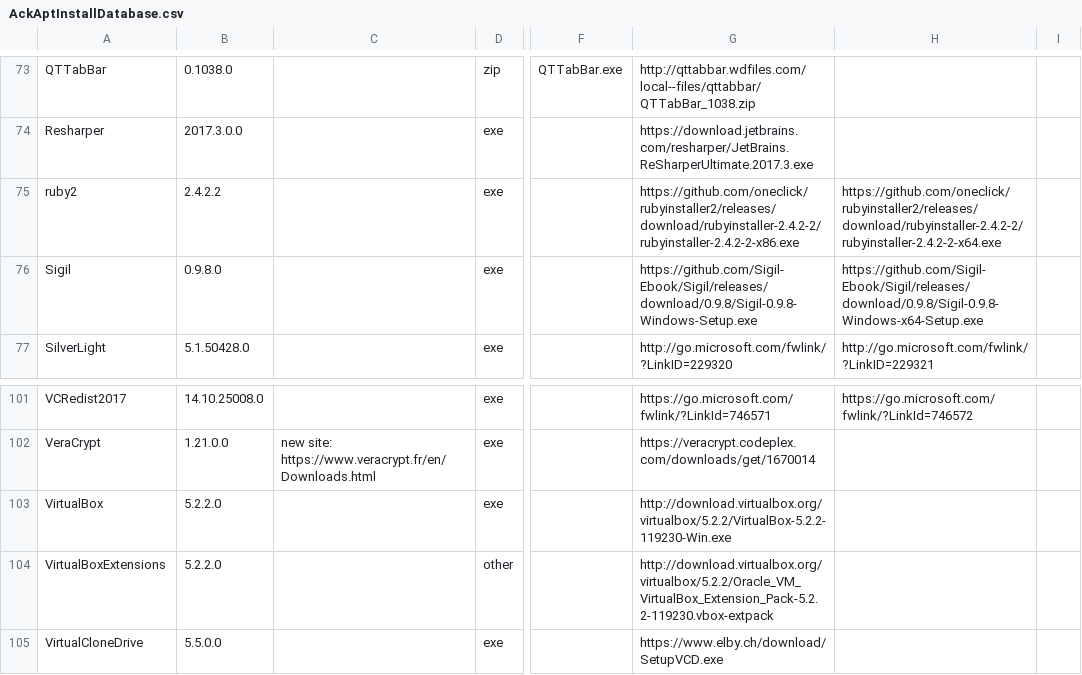
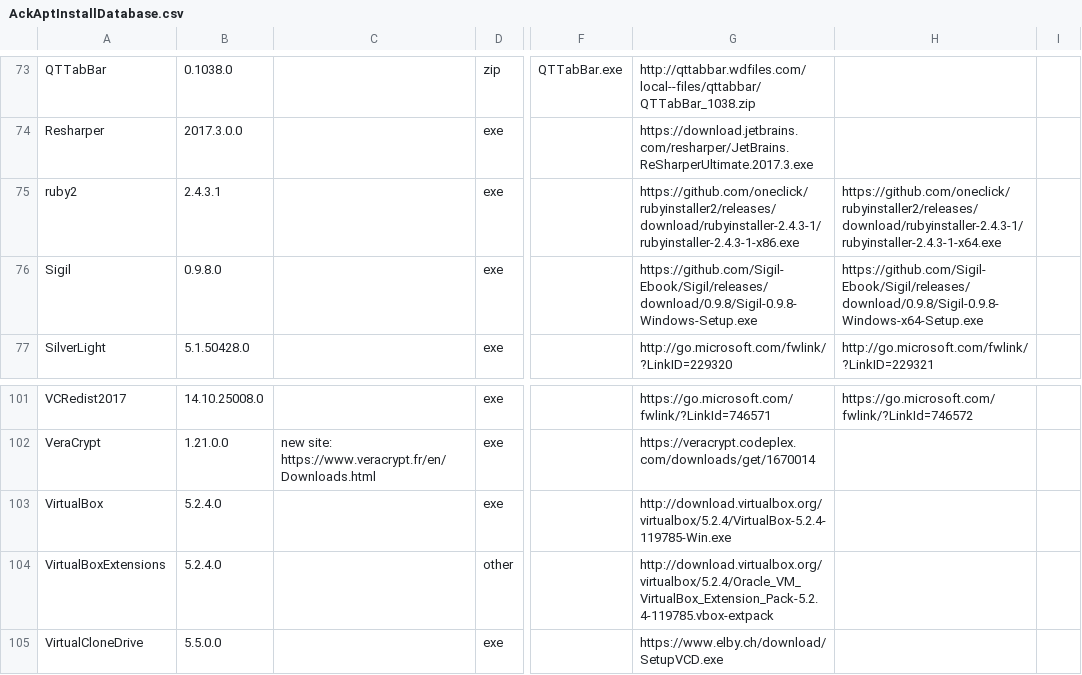
Before and after one commit to ackphht/ackphht.github.io, a CSV file: AckAptInstallDatabase.csv, drawn as a sheet; only a part is shown, gaps mark what is left out; the diff names each change by its address in the sheet, - before the commit and + after, or states it on an @@ line.

Commit message:
AckApt: VirtualBox 5.2.4, ruby2 2.4.3.1

```diff
--- a/AckAptInstallDatabase.csv
+++ b/AckAptInstallDatabase.csv
-B75: 2.4.2.2
+B75: 2.4.3.1
-G75: https://github.com/oneclick/rubyinstaller2/releases/download/rubyinstaller-2.4.2-2/rubyinstaller-2.4.2-2-x86.exe
+G75: https://github.com/oneclick/rubyinstaller2/releases/download/rubyinstaller-2.4.3-1/rubyinstaller-2.4.3-1-x86.exe
-H75: https://github.com/oneclick/rubyinstaller2/releases/download/rubyinstaller-2.4.2-2/rubyinstaller-2.4.2-2-x64.exe
+H75: https://github.com/oneclick/rubyinstaller2/releases/download/rubyinstaller-2.4.3-1/rubyinstaller-2.4.3-1-x64.exe
-B103:B104: 5.2.2.0
+B103:B104: 5.2.4.0
-G103: http://download.virtualbox.org/virtualbox/5.2.2/VirtualBox-5.2.2-119230-Win.exe
+G103: http://download.virtualbox.org/virtualbox/5.2.4/VirtualBox-5.2.4-119785-Win.exe
-G104: http://download.virtualbox.org/virtualbox/5.2.2/Oracle_VM_VirtualBox_Extension_Pack-5.2.2-119230.vbox-extpack
+G104: http://download.virtualbox.org/virtualbox/5.2.4/Oracle_VM_VirtualBox_Extension_Pack-5.2.4-119785.vbox-extpack
```
